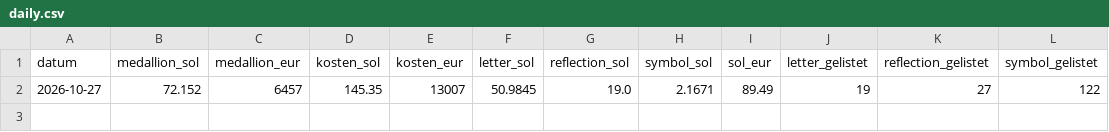
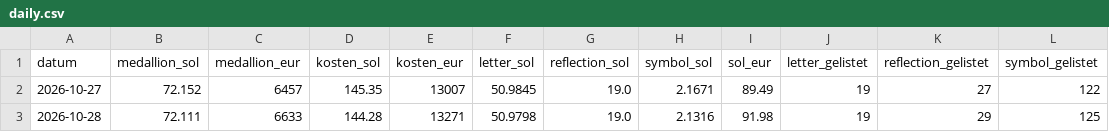
Before and after one commit to mparucha/tml-medallion-watch, a CSV file: data/daily.csv, drawn as a sheet.

```diff
--- a/data/daily.csv
+++ b/data/daily.csv
@@ -2 +2,2 @@ datum,medallion_sol,medallion_eur,kosten_sol,kosten_eur,letter_sol,reflection_so
 2026-10-27,72.152,6457,145.35,13007,50.9845,19.0,2.1671,89.49,19,27,122
+2026-10-28,72.111,6633,144.28,13271,50.9798,19.0,2.1316,91.98,19,29,125
```
